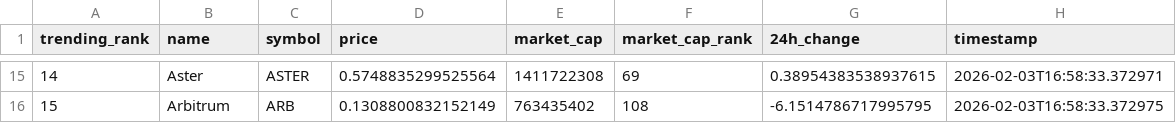
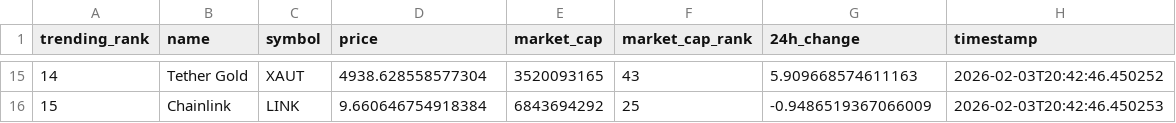
Before and after one commit to DKowarsch/crypto-trends-tracker, a CSV file: crypto_data.csv, drawn as a sheet; only a part is shown, gaps mark what is left out; the diff covers the shown part only.

```diff
--- a/crypto_data.csv
+++ b/crypto_data.csv
@@ -15,2 +15,2 @@ trending_rank,name,symbol,price,market_cap,market_cap_rank,24h_change,timestamp
-14,Aster,ASTER,0.5748835299525564,1411722308,69,0.38954383538937615,2026-02-03T16:58:33.372971
-15,Arbitrum,ARB,0.1308800832152149,763435402,108,-6.1514786717995795,2026-02-03T16:58:33.372975
+14,Tether Gold,XAUT,4938.628558577304,3520093165,43,5.909668574611163,2026-02-03T20:42:46.450252
+15,Chainlink,LINK,9.660646754918384,6843694292,25,-0.9486519367066009,2026-02-03T20:42:46.450253
```
Also changed, not shown: 86 edited cells elsewhere in this file, 1 other file.
